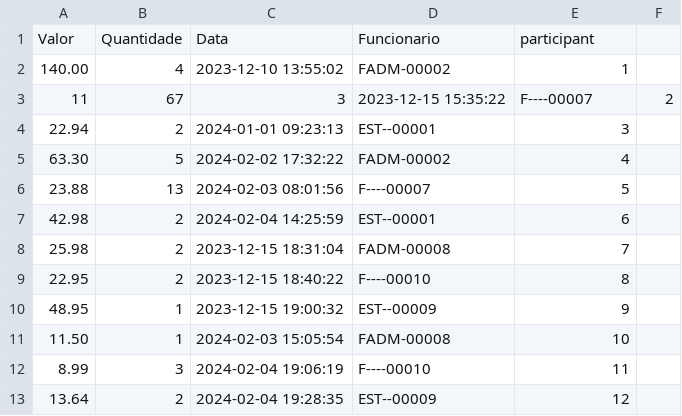
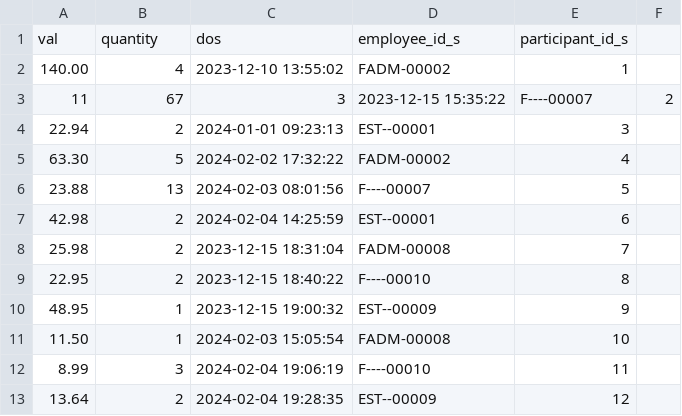
Before and after one commit to greybrunix/BD_Proj, a CSV file: sql_scripts/populate/sale.csv, drawn as a sheet; removed rows and columns are numbered as before the commit, all else as after; the diff names each change by its address in the sheet, - before the commit and + after, or states it on an @@ line.

```diff
--- a/sql_scripts/populate/sale.csv
+++ b/sql_scripts/populate/sale.csv
-row 1: Valor | Quantidade | Data | Funcionario | participant
+row 1: val | quantity | dos | employee_id_s | participant_id_s
```
Also changed, not shown: sql_scripts/populate/employee_email.csv, sql_scripts/populate/product.csv, 2 other files.
